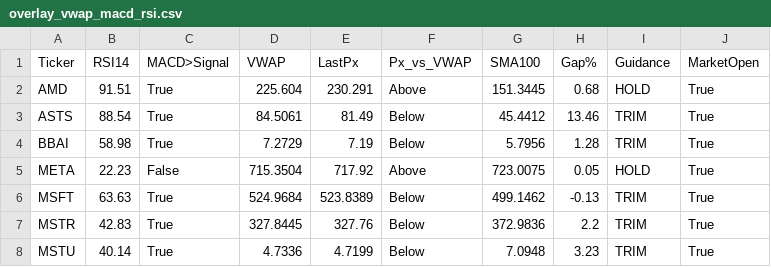
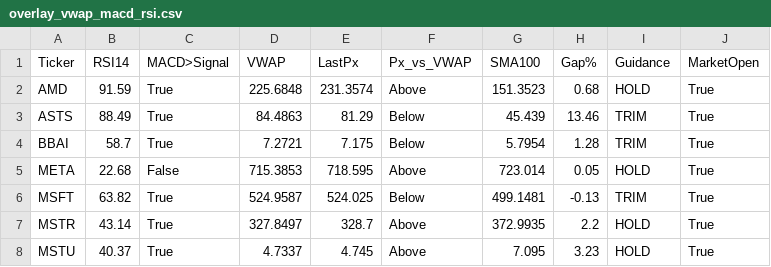
Before and after one commit to Sevenon7/Tradier_Options, a CSV file: overlay_vwap_macd_rsi.csv, drawn as a sheet; only a part is shown; the diff covers the shown part only.

```diff
--- a/overlay_vwap_macd_rsi.csv
+++ b/overlay_vwap_macd_rsi.csv
@@ -1,8 +1,8 @@
 Ticker,RSI14,MACD>Signal,VWAP,LastPx,Px_vs_VWAP,SMA100,Gap%,Guidance,MarketOpen
-AMD,91.51,True,225.604,230.291,Above,151.3445,0.68,HOLD,True
-ASTS,88.54,True,84.5061,81.49,Below,45.4412,13.46,TRIM,True
-BBAI,58.98,True,7.2729,7.19,Below,5.7956,1.28,TRIM,True
-META,22.23,False,715.3504,717.92,Above,723.0075,0.05,HOLD,True
-MSFT,63.63,True,524.9684,523.8389,Below,499.1462,-0.13,TRIM,True
-MSTR,42.83,True,327.8445,327.76,Below,372.9836,2.2,TRIM,True
-MSTU,40.14,True,4.7336,4.7199,Below,7.0948,3.23,TRIM,True
+AMD,91.59,True,225.6848,231.3574,Above,151.3523,0.68,HOLD,True
+ASTS,88.49,True,84.4863,81.29,Below,45.439,13.46,TRIM,True
+BBAI,58.7,True,7.2721,7.175,Below,5.7954,1.28,TRIM,True
+META,22.68,False,715.3853,718.595,Above,723.014,0.05,HOLD,True
+MSFT,63.82,True,524.9587,524.025,Below,499.1481,-0.13,TRIM,True
+MSTR,43.14,True,327.8497,328.7,Above,372.9935,2.2,HOLD,True
+MSTU,40.37,True,4.7337,4.745,Above,7.095,3.23,HOLD,True
```
Also changed, not shown: 29 edited cells elsewhere in this file, option_pl.csv.
